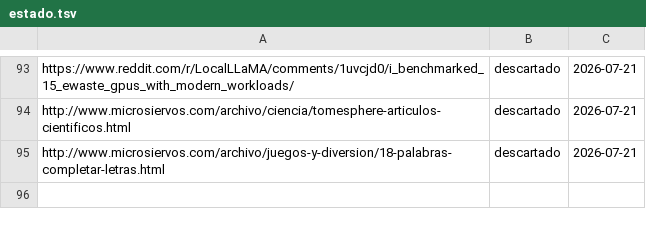
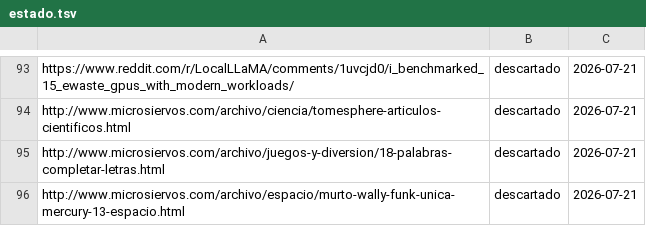
Before and after one commit to proyectotestbuk/radar-ia, a TSV file: docs/estado.tsv, drawn as a sheet; only a part is shown, gaps mark what is left out; the diff names each change by its address in the sheet, - before the commit and + after, or states it on an @@ line.

Commit message:
estado: 2026-07-21 08:24

```diff
--- a/docs/estado.tsv
+++ b/docs/estado.tsv
+row 96: http://www.microsiervos.com/archivo/espacio/murto-wally-funk-unica-mercury-13-espacio.html | descartado | 2026-07-21
```
